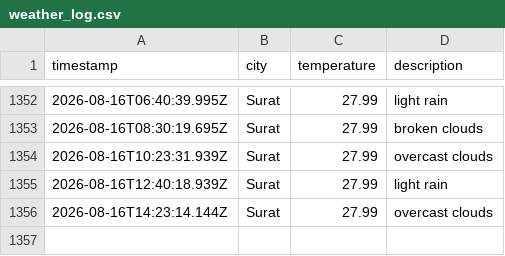
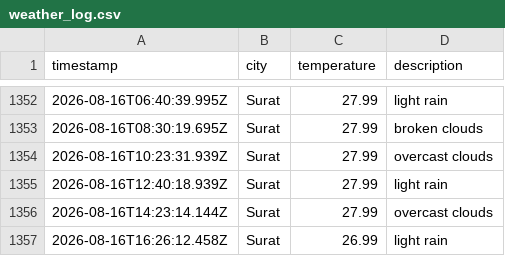
Before and after one commit to rumanakadri/weatherAppJS, a CSV file: data/weather_log.csv, drawn as a sheet; only a part is shown, gaps mark what is left out; the diff names each change by its address in the sheet, - before the commit and + after, or states it on an @@ line.

```diff
--- a/data/weather_log.csv
+++ b/data/weather_log.csv
+row 1357: 2026-08-16T16:26:12.458Z | Surat | 26.99 | light rain
```
Also changed, not shown: 1 other file.
